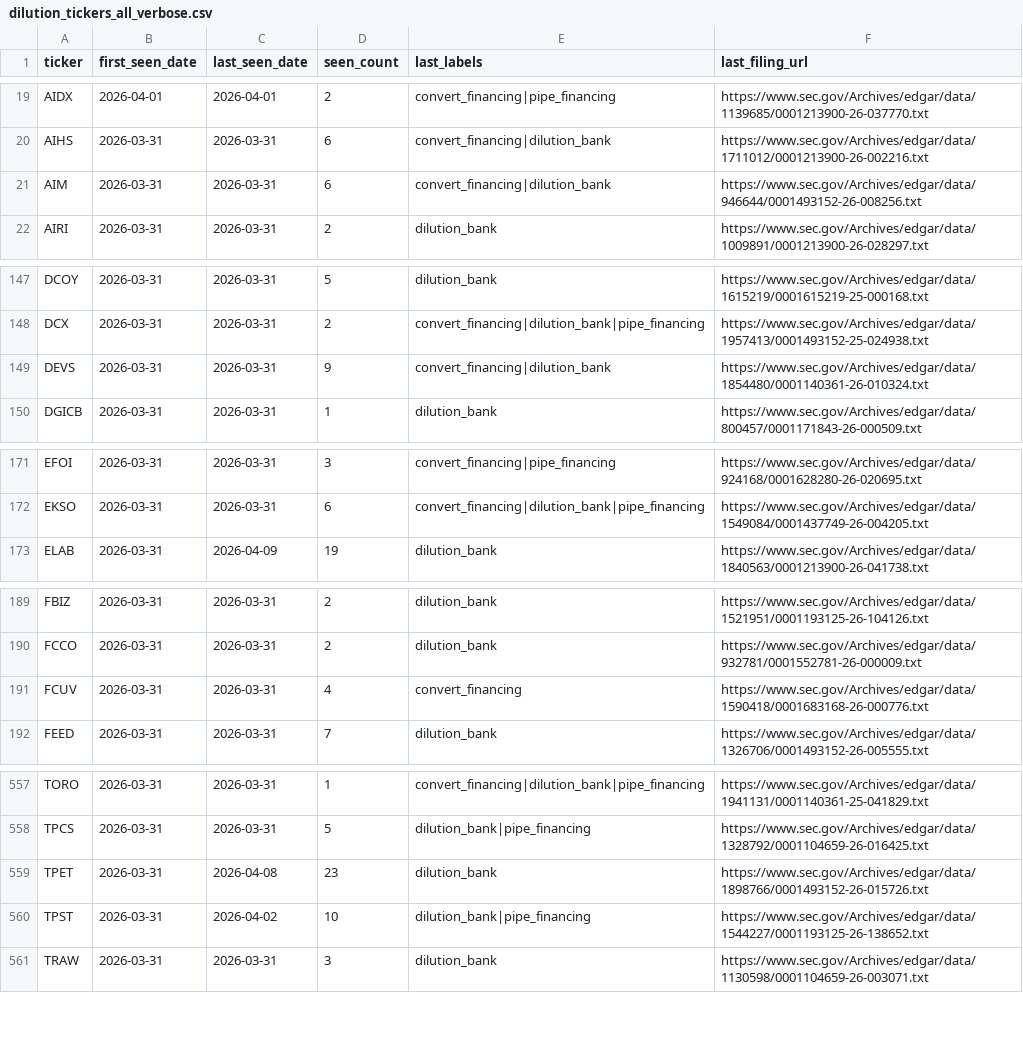
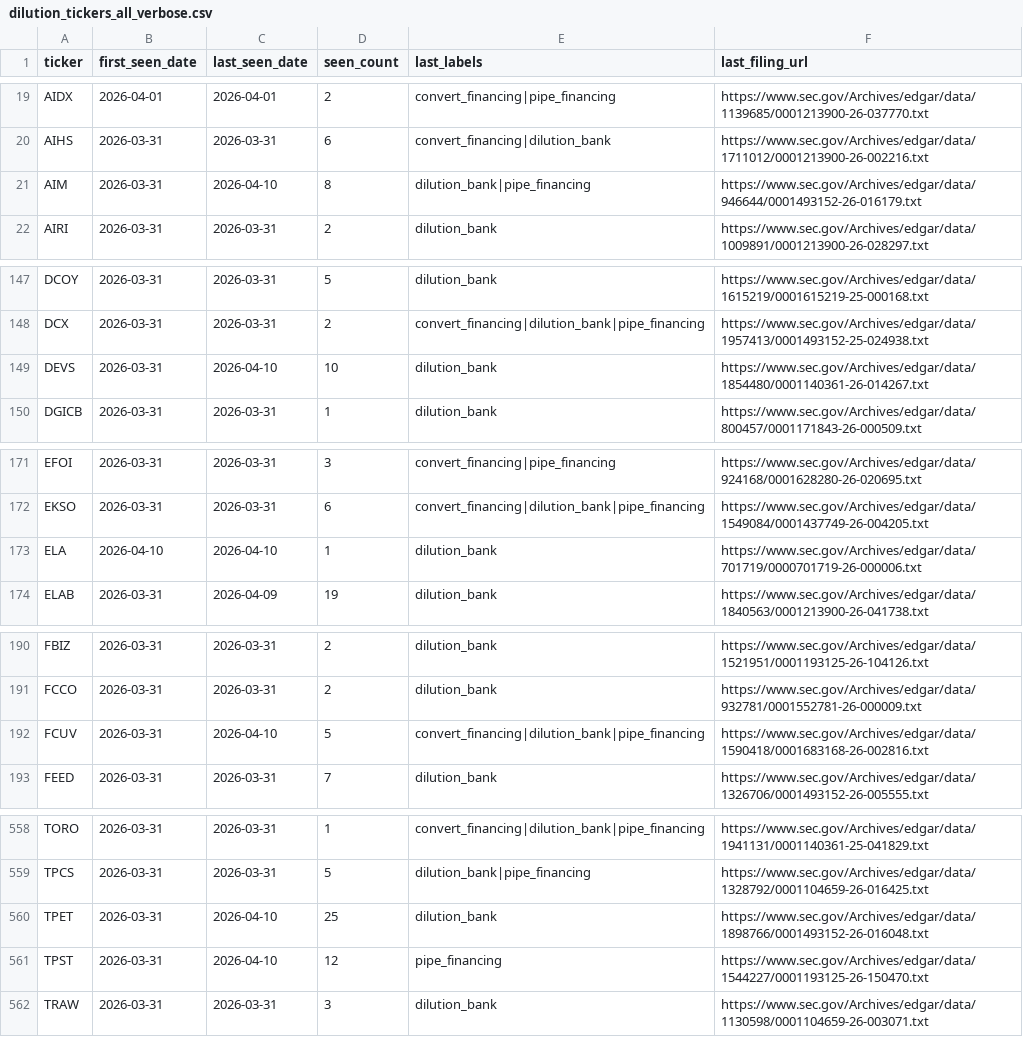
Before and after one commit to kerrychoe/dilution_scanner, a CSV file: dilution_tickers_all_verbose.csv, drawn as a sheet; only a part is shown, gaps mark what is left out; the diff covers the shown part only.

```diff
--- a/dilution_tickers_all_verbose.csv
+++ b/dilution_tickers_all_verbose.csv
@@ -20,3 +20,3 @@ AIDX,2026-04-01,2026-04-01,2,convert_financing|pipe_financing,https://www.sec.go
 AIHS,2026-03-31,2026-03-31,6,convert_financing|dilution_bank,https://www.sec.gov/Archives/edgar/data/1711012/0001213900-26-002216.txt
-AIM,2026-03-31,2026-03-31,6,convert_financing|dilution_bank,https://www.sec.gov/Archives/edgar/data/946644/0001493152-26-008256.txt
+AIM,2026-03-31,2026-04-10,8,dilution_bank|pipe_financing,https://www.sec.gov/Archives/edgar/data/946644/0001493152-26-016179.txt
 AIRI,2026-03-31,2026-03-31,2,dilution_bank,https://www.sec.gov/Archives/edgar/data/1009891/0001213900-26-028297.txt
@@ -148,3 +148,3 @@ DCOY,2026-03-31,2026-03-31,5,dilution_bank,https://www.sec.gov/Archives/edgar/da
 DCX,2026-03-31,2026-03-31,2,convert_financing|dilution_bank|pipe_financing,https://www.sec.gov/Archives/edgar/data/1957413/0001493152-25-024938.txt
-DEVS,2026-03-31,2026-03-31,9,convert_financing|dilution_bank,https://www.sec.gov/Archives/edgar/data/1854480/0001140361-26-010324.txt
+DEVS,2026-03-31,2026-04-10,10,dilution_bank,https://www.sec.gov/Archives/edgar/data/1854480/0001140361-26-014267.txt
 DGICB,2026-03-31,2026-03-31,1,dilution_bank,https://www.sec.gov/Archives/edgar/data/800457/0001171843-26-000509.txt
@@ -172,2 +172,3 @@ EFOI,2026-03-31,2026-03-31,3,convert_financing|pipe_financing,https://www.sec.go
 EKSO,2026-03-31,2026-03-31,6,convert_financing|dilution_bank|pipe_financing,https://www.sec.gov/Archives/edgar/data/1549084/0001437749-26-004205.txt
+ELA,2026-04-10,2026-04-10,1,dilution_bank,https://www.sec.gov/Archives/edgar/data/701719/0000701719-26-000006.txt
 ELAB,2026-03-31,2026-04-09,19,dilution_bank,https://www.sec.gov/Archives/edgar/data/1840563/0001213900-26-041738.txt
@@ -190,3 +191,3 @@ FBIZ,2026-03-31,2026-03-31,2,dilution_bank,https://www.sec.gov/Archives/edgar/da
 FCCO,2026-03-31,2026-03-31,2,dilution_bank,https://www.sec.gov/Archives/edgar/data/932781/0001552781-26-000009.txt
-FCUV,2026-03-31,2026-03-31,4,convert_financing,https://www.sec.gov/Archives/edgar/data/1590418/0001683168-26-000776.txt
+FCUV,2026-03-31,2026-04-10,5,convert_financing|dilution_bank|pipe_financing,https://www.sec.gov/Archives/edgar/data/1590418/0001683168-26-002816.txt
 FEED,2026-03-31,2026-03-31,7,dilution_bank,https://www.sec.gov/Archives/edgar/data/1326706/0001493152-26-005555.txt
@@ -558,4 +559,4 @@ TORO,2026-03-31,2026-03-31,1,convert_financing|dilution_bank|pipe_financing,http
 TPCS,2026-03-31,2026-03-31,5,dilution_bank|pipe_financing,https://www.sec.gov/Archives/edgar/data/1328792/0001104659-26-016425.txt
-TPET,2026-03-31,2026-04-08,23,dilution_bank,https://www.sec.gov/Archives/edgar/data/1898766/0001493152-26-015726.txt
-TPST,2026-03-31,2026-04-02,10,dilution_bank|pipe_financing,https://www.sec.gov/Archives/edgar/data/1544227/0001193125-26-138652.txt
+TPET,2026-03-31,2026-04-10,25,dilution_bank,https://www.sec.gov/Archives/edgar/data/1898766/0001493152-26-016048.txt
+TPST,2026-03-31,2026-04-10,12,pipe_financing,https://www.sec.gov/Archives/edgar/data/1544227/0001193125-26-150470.txt
 TRAW,2026-03-31,2026-03-31,3,dilution_bank,https://www.sec.gov/Archives/edgar/data/1130598/0001104659-26-003071.txt
```
Also changed, not shown: 33 edited cells elsewhere in this file, dilution_tickers_all.csv, 1 other file.
